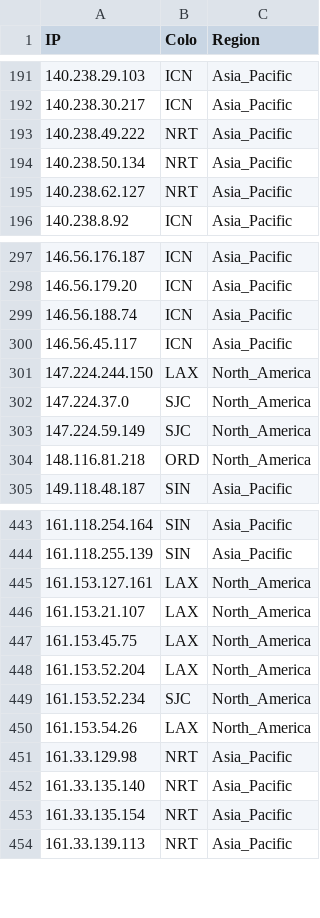
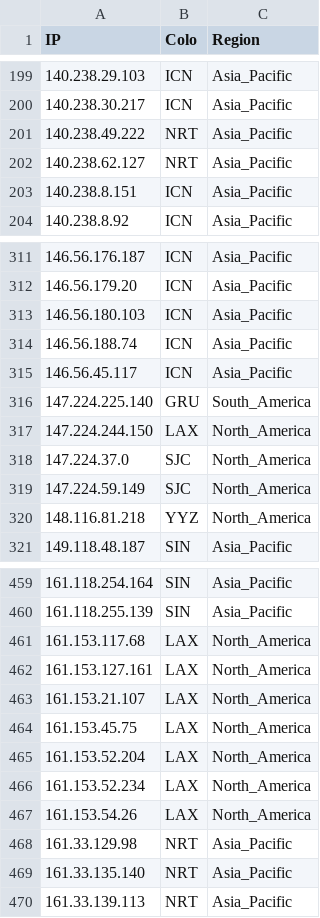
Before and after one commit to whggo/proxyip-tracker, a CSV file: result/ips.csv, drawn as a sheet; only a part is shown, gaps mark what is left out; the diff covers the shown part only.

```diff
--- a/result/ips.csv
+++ b/result/ips.csv
@@ -193,4 +201,4 @@ IP,Colo,Region
 140.238.49.222,NRT,Asia_Pacific
-140.238.50.134,NRT,Asia_Pacific
 140.238.62.127,NRT,Asia_Pacific
+140.238.8.151,ICN,Asia_Pacific
 140.238.8.92,ICN,Asia_Pacific
@@ -298,4 +312,6 @@ IP,Colo,Region
 146.56.179.20,ICN,Asia_Pacific
+146.56.180.103,ICN,Asia_Pacific
 146.56.188.74,ICN,Asia_Pacific
 146.56.45.117,ICN,Asia_Pacific
+147.224.225.140,GRU,South_America
 147.224.244.150,LAX,North_America
@@ -303,3 +319,3 @@ IP,Colo,Region
 147.224.59.149,SJC,North_America
-148.116.81.218,ORD,North_America
+148.116.81.218,YYZ,North_America
 149.118.48.187,SIN,Asia_Pacific
@@ -444,2 +460,3 @@ IP,Colo,Region
 161.118.255.139,SIN,Asia_Pacific
+161.153.117.68,LAX,North_America
 161.153.127.161,LAX,North_America
@@ -448,3 +465,3 @@ IP,Colo,Region
 161.153.52.204,LAX,North_America
-161.153.52.234,SJC,North_America
+161.153.52.234,LAX,North_America
 161.153.54.26,LAX,North_America
@@ -452,3 +469,2 @@ IP,Colo,Region
 161.33.135.140,NRT,Asia_Pacific
-161.33.135.154,NRT,Asia_Pacific
 161.33.139.113,NRT,Asia_Pacific
```
Also changed, not shown: 35 added rows, 18 removed rows and 17 edited cells elsewhere in this file, result/tested-ips.csv, 1 other file.
